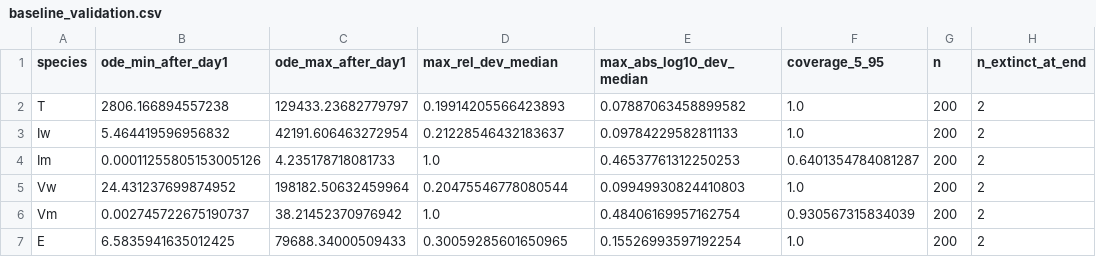
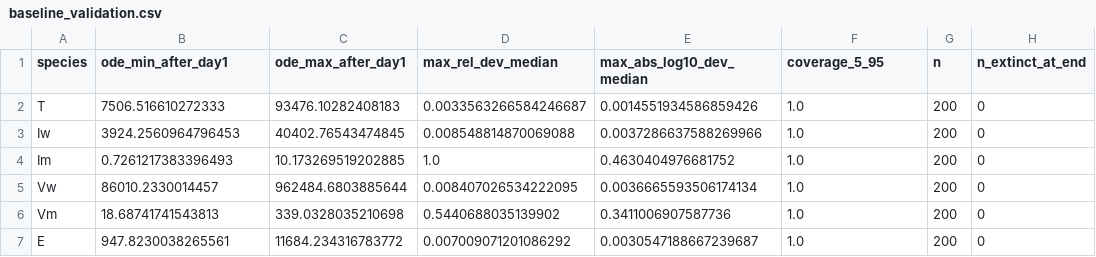
Before and after one commit to GaiaGro/stochastic-viral-dynamics, a CSV file: results/baseline_validation.csv, drawn as a sheet.

```diff
--- a/results/baseline_validation.csv
+++ b/results/baseline_validation.csv
@@ -1,7 +1,7 @@
 species,ode_min_after_day1,ode_max_after_day1,max_rel_dev_median,max_abs_log10_dev_median,coverage_5_95,n,n_extinct_at_end
-T,2806.166894557238,129433.23682779797,0.19914205566423893,0.07887063458899582,1.0,200,2
-Iw,5.464419596956832,42191.606463272954,0.21228546432183637,0.09784229582811133,1.0,200,2
-Im,0.00011255805153005126,4.235178718081733,1.0,0.46537761312250253,0.6401354784081287,200,2
-Vw,24.431237699874952,198182.50632459964,0.20475546778080544,0.09949930824410803,1.0,200,2
-Vm,0.002745722675190737,38.21452370976942,1.0,0.48406169957162754,0.930567315834039,200,2
-E,6.5835941635012425,79688.34000509433,0.30059285601650965,0.15526993597192254,1.0,200,2
+T,7506.516610272333,93476.10282408183,0.0033563266584246687,0.0014551934586859426,1.0,200,0
+Iw,3924.2560964796453,40402.76543474845,0.008548814870069088,0.0037286637588269966,1.0,200,0
+Im,0.7261217383396493,10.173269519202885,1.0,0.4630404976681752,1.0,200,0
+Vw,86010.2330014457,962484.6803885644,0.008407026534222095,0.0036665593506174134,1.0,200,0
+Vm,18.68741741543813,339.0328035210698,0.5440688035139902,0.3411006907587736,1.0,200,0
+E,947.8230038265561,11684.234316783772,0.007009071201086292,0.0030547188667239687,1.0,200,0
```
Also changed, not shown: results/establishment.csv, results/immune_collapse.csv, 41 other files.
